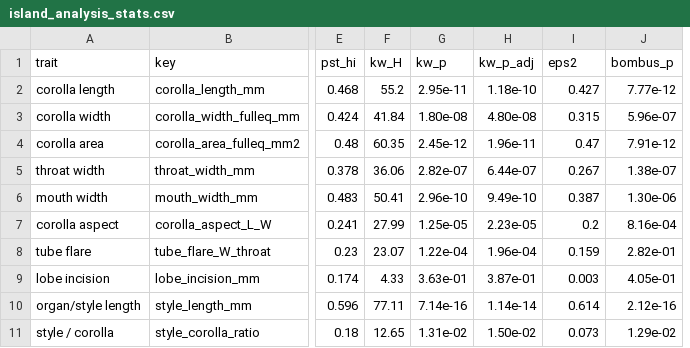
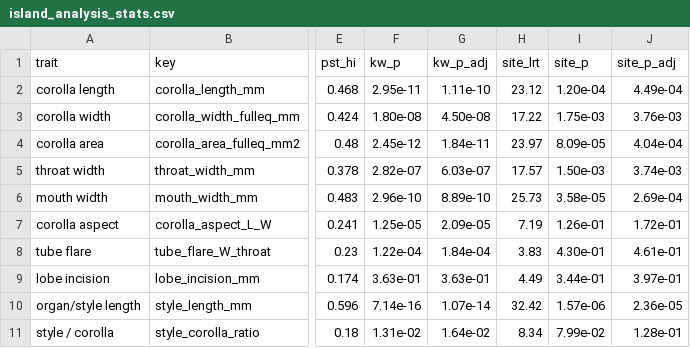
Before and after one commit to zuizui0223/shimahotarubukuro, a CSV file: results_shimask_all/island_analysis_stats.csv, drawn as a sheet; only a part is shown, gaps mark what is left out; removed rows and columns are numbered as before the commit, all else as after; the diff covers the shown part only; the diff names each change by its address in the sheet, - before the commit and + after, or states it on an @@ line.

```diff
--- a/results_shimask_all/island_analysis_stats.csv
+++ b/results_shimask_all/island_analysis_stats.csv
-column F (kw_H), rows 2-11: 55.2 | 41.84 | 60.35 | 36.06 | 50.41 | 27.99 | 23.07 | 4.33 | 77.11 | 12.65
+column H (site_lrt), rows 2-11: 23.12 | 17.22 | 23.97 | 17.57 | 25.73 | 7.19 | 3.83 | 4.49 | 32.42 | 8.34
-I1: eps2
+I1: site_p
-J1: bombus_p
+J1: site_p_adj
-G2 (kw_p_adj): 1.18e-10
+G2 (kw_p_adj): 1.11e-10
-I2 (site_p): 0.427
+I2 (site_p): 1.20e-04
-J2 (site_p_adj): 7.77e-12
+J2 (site_p_adj): 4.49e-04
-G3 (kw_p_adj): 4.80e-08
+G3 (kw_p_adj): 4.50e-08
-I3 (site_p): 0.315
+I3 (site_p): 1.75e-03
-J3 (site_p_adj): 5.96e-07
+J3 (site_p_adj): 3.76e-03
-G4 (kw_p_adj): 1.96e-11
+G4 (kw_p_adj): 1.84e-11
-I4 (site_p): 0.47
+I4 (site_p): 8.09e-05
-J4 (site_p_adj): 7.91e-12
+J4 (site_p_adj): 4.04e-04
-G5 (kw_p_adj): 6.44e-07
+G5 (kw_p_adj): 6.03e-07
-I5 (site_p): 0.267
+I5 (site_p): 1.50e-03
-J5 (site_p_adj): 1.38e-07
+J5 (site_p_adj): 3.74e-03
-G6 (kw_p_adj): 9.49e-10
+G6 (kw_p_adj): 8.89e-10
-I6 (site_p): 0.387
+I6 (site_p): 3.58e-05
-J6 (site_p_adj): 1.30e-06
+J6 (site_p_adj): 2.69e-04
-G7 (kw_p_adj): 2.23e-05
+G7 (kw_p_adj): 2.09e-05
-I7 (site_p): 0.2
+I7 (site_p): 1.26e-01
-J7 (site_p_adj): 8.16e-04
+J7 (site_p_adj): 1.72e-01
-G8 (kw_p_adj): 1.96e-04
+G8 (kw_p_adj): 1.84e-04
-I8 (site_p): 0.159
+I8 (site_p): 4.30e-01
-J8 (site_p_adj): 2.82e-01
+J8 (site_p_adj): 4.61e-01
-G9 (kw_p_adj): 3.87e-01
+G9 (kw_p_adj): 3.63e-01
-I9 (site_p): 0.003
+I9 (site_p): 3.44e-01
-J9 (site_p_adj): 4.05e-01
+J9 (site_p_adj): 3.97e-01
-G10 (kw_p_adj): 1.14e-14
+G10 (kw_p_adj): 1.07e-14
-I10 (site_p): 0.614
+I10 (site_p): 1.57e-06
-J10 (site_p_adj): 2.12e-16
+J10 (site_p_adj): 2.36e-05
-G11 (kw_p_adj): 1.50e-02
+G11 (kw_p_adj): 1.64e-02
-I11 (site_p): 0.073
+I11 (site_p): 7.99e-02
-J11 (site_p_adj): 1.29e-02
+J11 (site_p_adj): 1.28e-01
```
Also changed, not shown: 2 added rows, 3 removed rows and 9 edited cells elsewhere in this file, results_shimask_all/plant_means.csv, 3 other files.
